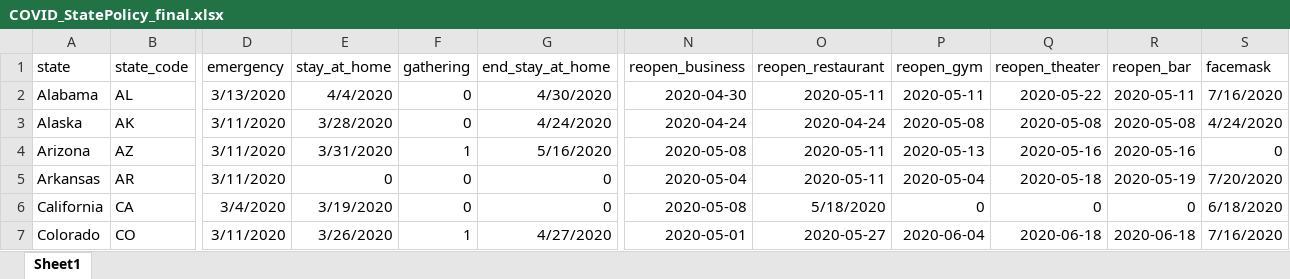
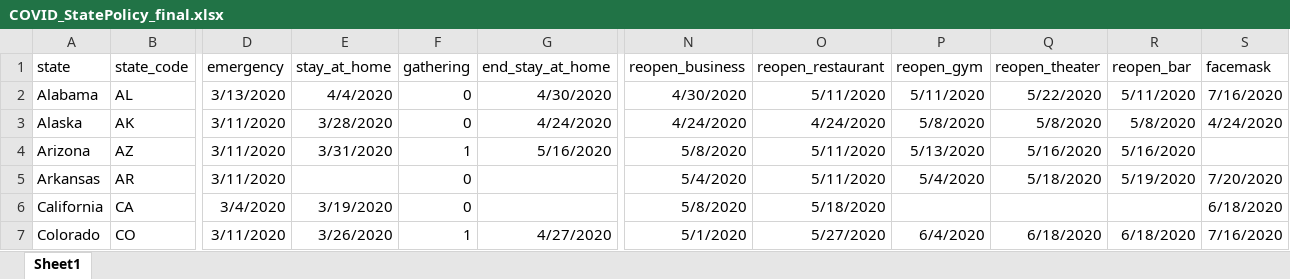
Before and after one commit to Kuailun/CS109A_Group58, an Excel workbook: 02_Data/03_Policy/COVID_StatePolicy_final.xlsx, sheet Sheet1, drawn as a sheet; only a part is shown, gaps mark what is left out; values as stored, in another font and other column widths than the file's, no borders; the diff covers the shown part only; the diff names each change by its address in the sheet, - before the commit and + after, or states it on an @@ line.

```diff
--- a/02_Data/03_Policy/COVID_StatePolicy_final.xlsx (sheet Sheet1)
+++ b/02_Data/03_Policy/COVID_StatePolicy_final.xlsx (sheet Sheet1)
-N2 (reopen_business): 2020-04-30
+N2 (reopen_business): 4/30/2020
-O2 (reopen_restaurant): 2020-05-11
+O2 (reopen_restaurant): 5/11/2020
-P2 (reopen_gym): 2020-05-11
+P2 (reopen_gym): 5/11/2020
-Q2 (reopen_theater): 2020-05-22
+Q2 (reopen_theater): 5/22/2020
-R2 (reopen_bar): 2020-05-11
+R2 (reopen_bar): 5/11/2020
-N3 (reopen_business): 2020-04-24
+N3 (reopen_business): 4/24/2020
-O3 (reopen_restaurant): 2020-04-24
+O3 (reopen_restaurant): 4/24/2020
-P3 (reopen_gym): 2020-05-08
+P3 (reopen_gym): 5/8/2020
-Q3 (reopen_theater): 2020-05-08
+Q3 (reopen_theater): 5/8/2020
-R3 (reopen_bar): 2020-05-08
+R3 (reopen_bar): 5/8/2020
-N4 (reopen_business): 2020-05-08
+N4 (reopen_business): 5/8/2020
-O4:O5 (reopen_restaurant): 2020-05-11
+O4:O5 (reopen_restaurant): 5/11/2020
-P4 (reopen_gym): 2020-05-13
+P4 (reopen_gym): 5/13/2020
-Q4 (reopen_theater): 2020-05-16
+Q4 (reopen_theater): 5/16/2020
-R4 (reopen_bar): 2020-05-16
+R4 (reopen_bar): 5/16/2020
-S4 (facemask): 0
+S4 (facemask): (empty)
-E5 (stay_at_home): 0
+E5 (stay_at_home): (empty)
-G5:G6 (end_stay_at_home): 0
+G5:G6 (end_stay_at_home): (empty)
-N5 (reopen_business): 2020-05-04
+N5 (reopen_business): 5/4/2020
-P5 (reopen_gym): 2020-05-04
+P5 (reopen_gym): 5/4/2020
-Q5 (reopen_theater): 2020-05-18
+Q5 (reopen_theater): 5/18/2020
-R5 (reopen_bar): 2020-05-19
+R5 (reopen_bar): 5/19/2020
-N6 (reopen_business): 2020-05-08
+N6 (reopen_business): 5/8/2020
-P6 (reopen_gym): 0
+P6 (reopen_gym): (empty)
-Q6 (reopen_theater): 0
+Q6 (reopen_theater): (empty)
-R6 (reopen_bar): 0
+R6 (reopen_bar): (empty)
-N7 (reopen_business): 2020-05-01
+N7 (reopen_business): 5/1/2020
-O7 (reopen_restaurant): 2020-05-27
+O7 (reopen_restaurant): 5/27/2020
-P7 (reopen_gym): 2020-06-04
+P7 (reopen_gym): 6/4/2020
-Q7 (reopen_theater): 2020-06-18
+Q7 (reopen_theater): 6/18/2020
-R7 (reopen_bar): 2020-06-18
+R7 (reopen_bar): 6/18/2020
```
Also changed, not shown: 259 edited cells elsewhere in this sheet, 1 other file.
